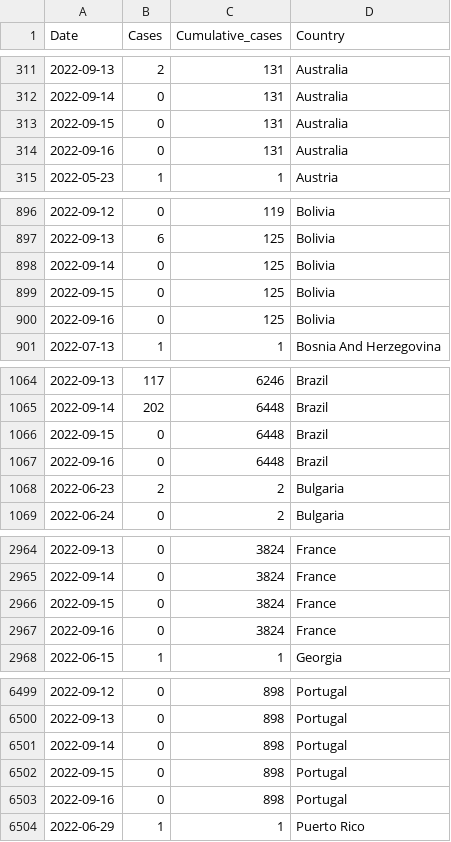
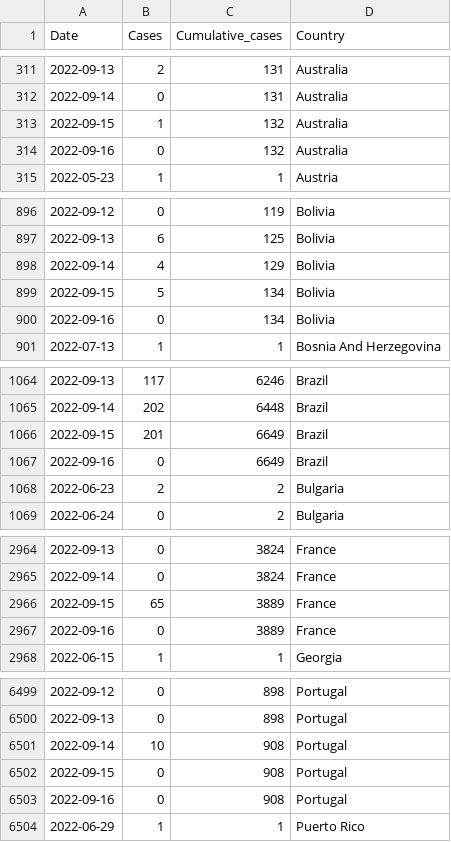
Before and after one commit to globaldothealth/monkeypox, a CSV file: timeseries-country-confirmed.csv, drawn as a sheet; only a part is shown, gaps mark what is left out; the diff covers the shown part only.

```diff
--- a/timeseries-country-confirmed.csv
+++ b/timeseries-country-confirmed.csv
@@ -312,4 +312,4 @@ Date,Cases,Cumulative_cases,Country
 2022-09-14,0,131,Australia
-2022-09-15,0,131,Australia
-2022-09-16,0,131,Australia
+2022-09-15,1,132,Australia
+2022-09-16,0,132,Australia
 2022-05-23,1,1,Austria
@@ -897,5 +897,5 @@ Date,Cases,Cumulative_cases,Country
 2022-09-13,6,125,Bolivia
-2022-09-14,0,125,Bolivia
-2022-09-15,0,125,Bolivia
-2022-09-16,0,125,Bolivia
+2022-09-14,4,129,Bolivia
+2022-09-15,5,134,Bolivia
+2022-09-16,0,134,Bolivia
 2022-07-13,1,1,Bosnia And Herzegovina
@@ -1065,4 +1065,4 @@ Date,Cases,Cumulative_cases,Country
 2022-09-14,202,6448,Brazil
-2022-09-15,0,6448,Brazil
-2022-09-16,0,6448,Brazil
+2022-09-15,201,6649,Brazil
+2022-09-16,0,6649,Brazil
 2022-06-23,2,2,Bulgaria
@@ -2965,4 +2965,4 @@ Date,Cases,Cumulative_cases,Country
 2022-09-14,0,3824,France
-2022-09-15,0,3824,France
-2022-09-16,0,3824,France
+2022-09-15,65,3889,France
+2022-09-16,0,3889,France
 2022-06-15,1,1,Georgia
@@ -6500,5 +6500,5 @@ Date,Cases,Cumulative_cases,Country
 2022-09-13,0,898,Portugal
-2022-09-14,0,898,Portugal
-2022-09-15,0,898,Portugal
-2022-09-16,0,898,Portugal
+2022-09-14,10,908,Portugal
+2022-09-15,0,908,Portugal
+2022-09-16,0,908,Portugal
 2022-06-29,1,1,Puerto Rico
```
Also changed, not shown: 16 edited cells elsewhere in this file, timeseries-confirmed.csv, 1 other file.
